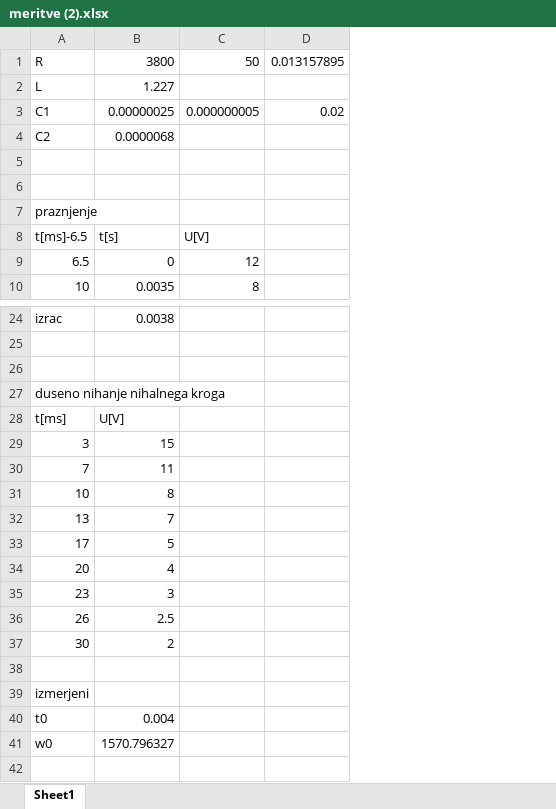
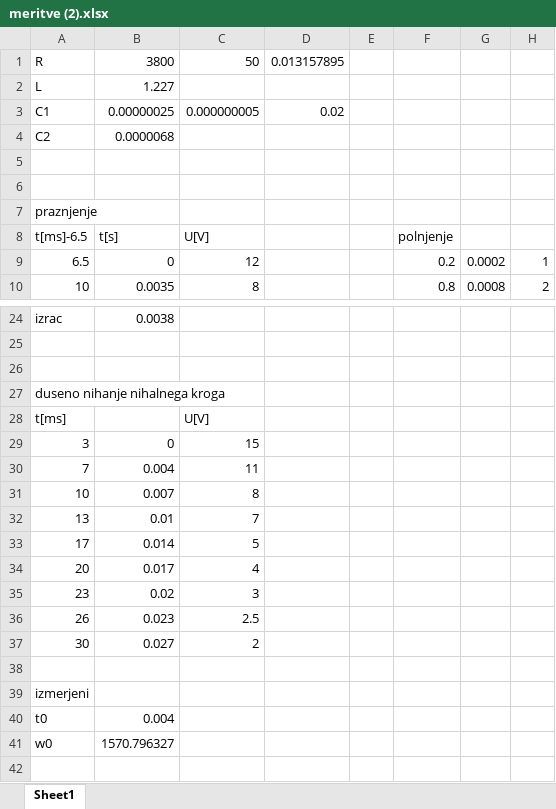
Before and after one commit to hitrzajc/fizikalni-praktikum, an Excel workbook: 49 - Prehodni pojavi v električnih krogih/Meritve/meritve (2).xlsx, sheet Sheet1, drawn as a sheet; only a part is shown, gaps mark what is left out; values as stored, in another font and other column widths than the file's, no borders; the diff names each change by its address in the sheet, - before the commit and + after, or states it on an @@ line.

```diff
--- a/49 - Prehodni pojavi v električnih krogih/Meritve/meritve (2).xlsx (sheet Sheet1)
+++ b/49 - Prehodni pojavi v električnih krogih/Meritve/meritve (2).xlsx (sheet Sheet1)
+column E, empty
+column F, rows 8-10: polnjenje | 0.2 | 0.8
+column G, rows 9-10: 0.0002 | 0.0008
+column H, rows 9-10: 1 | 2
-B28: U[V]
+B28: (empty)
-C28: (empty)
+C28: U[V]
-B29: 15
+B29: 0
-C29: (empty)
+C29: 15
-B30: 11
+B30: 0.004
-C30: (empty)
+C30: 11
-B31: 8
+B31: 0.007
-C31: (empty)
+C31: 8
-B32: 7
+B32: 0.01
-C32: (empty)
+C32: 7
-B33: 5
+B33: 0.014
-C33: (empty)
+C33: 5
-B34: 4
+B34: 0.017
-C34: (empty)
+C34: 4
-B35: 3
+B35: 0.02
-C35: (empty)
+C35: 3
-B36: 2.5
+B36: 0.023
-C36: (empty)
+C36: 2.5
-B37: 2
+B37: 0.027
-C37: (empty)
+C37: 2
```
Also changed, not shown: 6 other files.
